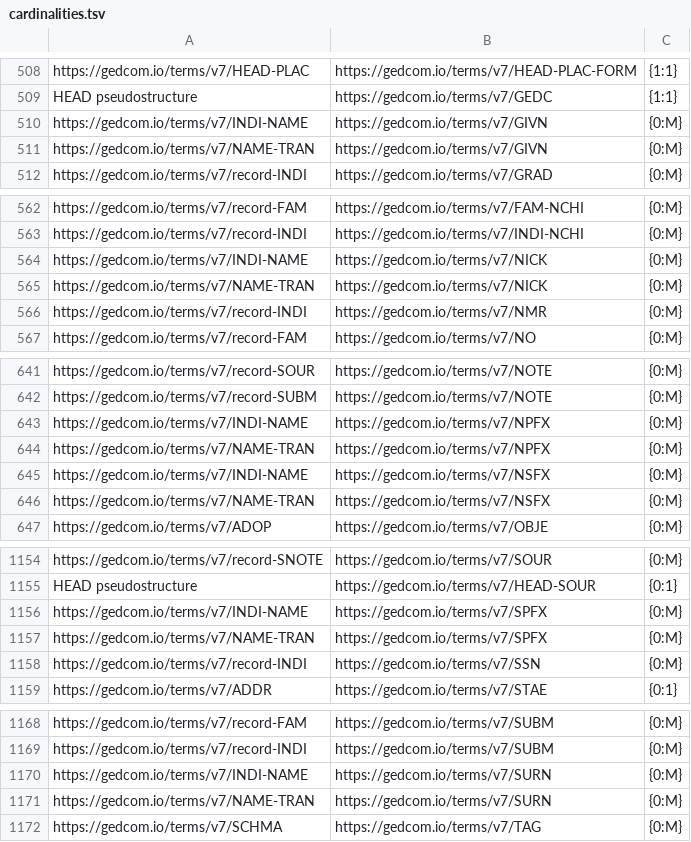
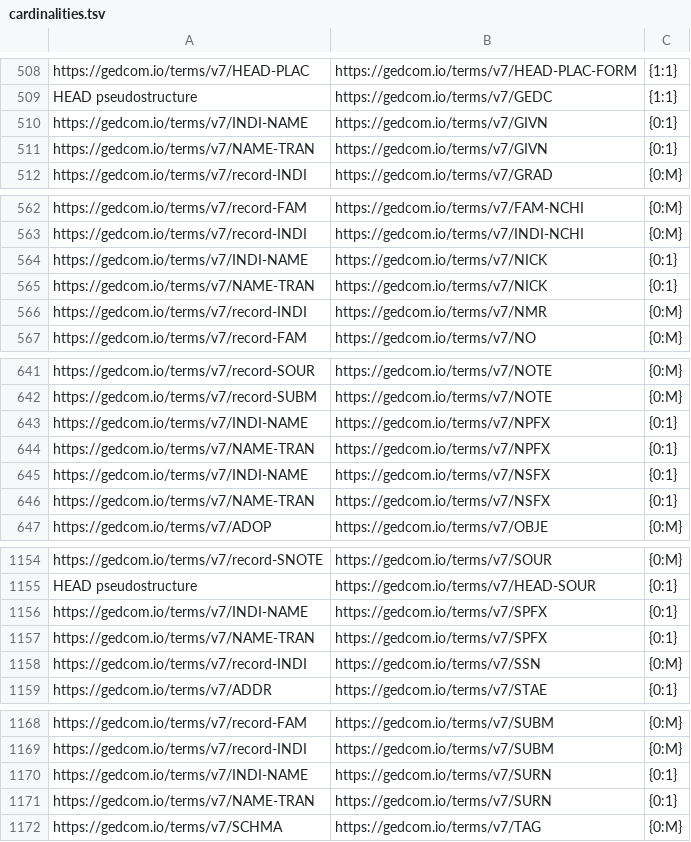
Before and after one commit to FamilySearch/GEDCOM, a TSV file: extracted-files/cardinalities.tsv, drawn as a sheet; only a part is shown, gaps mark what is left out.

```diff
--- a/extracted-files/cardinalities.tsv
+++ b/extracted-files/cardinalities.tsv
@@ -509,4 +509,4 @@ https://gedcom.io/terms/v7/HEAD-PLAC	https://gedcom.io/terms/v7/HEAD-PLAC-FORM	{
 HEAD pseudostructure	https://gedcom.io/terms/v7/GEDC	{1:1}
-https://gedcom.io/terms/v7/INDI-NAME	https://gedcom.io/terms/v7/GIVN	{0:M}
-https://gedcom.io/terms/v7/NAME-TRAN	https://gedcom.io/terms/v7/GIVN	{0:M}
+https://gedcom.io/terms/v7/INDI-NAME	https://gedcom.io/terms/v7/GIVN	{0:1}
+https://gedcom.io/terms/v7/NAME-TRAN	https://gedcom.io/terms/v7/GIVN	{0:1}
 https://gedcom.io/terms/v7/record-INDI	https://gedcom.io/terms/v7/GRAD	{0:M}
@@ -563,4 +563,4 @@ https://gedcom.io/terms/v7/record-FAM	https://gedcom.io/terms/v7/FAM-NCHI	{0:M}
 https://gedcom.io/terms/v7/record-INDI	https://gedcom.io/terms/v7/INDI-NCHI	{0:M}
-https://gedcom.io/terms/v7/INDI-NAME	https://gedcom.io/terms/v7/NICK	{0:M}
-https://gedcom.io/terms/v7/NAME-TRAN	https://gedcom.io/terms/v7/NICK	{0:M}
+https://gedcom.io/terms/v7/INDI-NAME	https://gedcom.io/terms/v7/NICK	{0:1}
+https://gedcom.io/terms/v7/NAME-TRAN	https://gedcom.io/terms/v7/NICK	{0:1}
 https://gedcom.io/terms/v7/record-INDI	https://gedcom.io/terms/v7/NMR	{0:M}
@@ -642,6 +642,6 @@ https://gedcom.io/terms/v7/record-SOUR	https://gedcom.io/terms/v7/NOTE	{0:M}
 https://gedcom.io/terms/v7/record-SUBM	https://gedcom.io/terms/v7/NOTE	{0:M}
-https://gedcom.io/terms/v7/INDI-NAME	https://gedcom.io/terms/v7/NPFX	{0:M}
-https://gedcom.io/terms/v7/NAME-TRAN	https://gedcom.io/terms/v7/NPFX	{0:M}
-https://gedcom.io/terms/v7/INDI-NAME	https://gedcom.io/terms/v7/NSFX	{0:M}
-https://gedcom.io/terms/v7/NAME-TRAN	https://gedcom.io/terms/v7/NSFX	{0:M}
+https://gedcom.io/terms/v7/INDI-NAME	https://gedcom.io/terms/v7/NPFX	{0:1}
+https://gedcom.io/terms/v7/NAME-TRAN	https://gedcom.io/terms/v7/NPFX	{0:1}
+https://gedcom.io/terms/v7/INDI-NAME	https://gedcom.io/terms/v7/NSFX	{0:1}
+https://gedcom.io/terms/v7/NAME-TRAN	https://gedcom.io/terms/v7/NSFX	{0:1}
 https://gedcom.io/terms/v7/ADOP	https://gedcom.io/terms/v7/OBJE	{0:M}
@@ -1155,4 +1155,4 @@ https://gedcom.io/terms/v7/record-SNOTE	https://gedcom.io/terms/v7/SOUR	{0:M}
 HEAD pseudostructure	https://gedcom.io/terms/v7/HEAD-SOUR	{0:1}
-https://gedcom.io/terms/v7/INDI-NAME	https://gedcom.io/terms/v7/SPFX	{0:M}
-https://gedcom.io/terms/v7/NAME-TRAN	https://gedcom.io/terms/v7/SPFX	{0:M}
+https://gedcom.io/terms/v7/INDI-NAME	https://gedcom.io/terms/v7/SPFX	{0:1}
+https://gedcom.io/terms/v7/NAME-TRAN	https://gedcom.io/terms/v7/SPFX	{0:1}
 https://gedcom.io/terms/v7/record-INDI	https://gedcom.io/terms/v7/SSN	{0:M}
@@ -1169,4 +1169,4 @@ https://gedcom.io/terms/v7/record-FAM	https://gedcom.io/terms/v7/SUBM	{0:M}
 https://gedcom.io/terms/v7/record-INDI	https://gedcom.io/terms/v7/SUBM	{0:M}
-https://gedcom.io/terms/v7/INDI-NAME	https://gedcom.io/terms/v7/SURN	{0:M}
-https://gedcom.io/terms/v7/NAME-TRAN	https://gedcom.io/terms/v7/SURN	{0:M}
+https://gedcom.io/terms/v7/INDI-NAME	https://gedcom.io/terms/v7/SURN	{0:1}
+https://gedcom.io/terms/v7/NAME-TRAN	https://gedcom.io/terms/v7/SURN	{0:1}
 https://gedcom.io/terms/v7/SCHMA	https://gedcom.io/terms/v7/TAG	{0:M}
```
Also changed, not shown: 21 other files.
